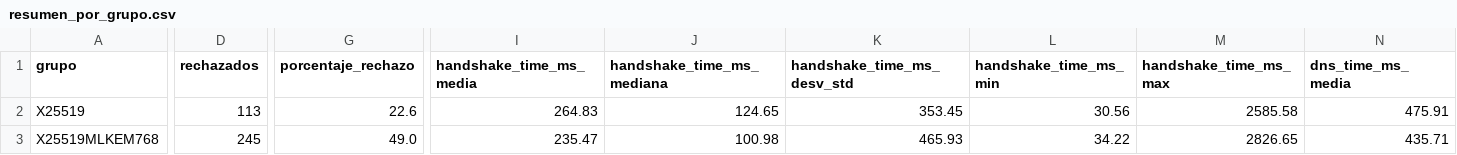
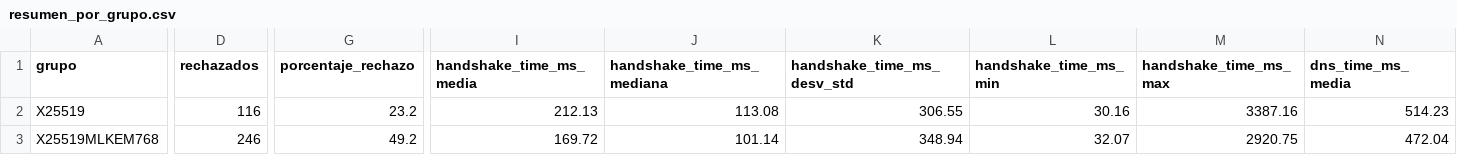
Before and after one commit to DiegoSanRoman/TFG-PQC, a CSV file: resultados/resumen_por_grupo.csv, drawn as a sheet; only a part is shown, gaps mark what is left out; the diff covers the shown part only; the diff names each change by its address in the sheet, - before the commit and + after, or states it on an @@ line.

```diff
--- a/resultados/resumen_por_grupo.csv
+++ b/resultados/resumen_por_grupo.csv
-D2 (rechazados): 113
+D2 (rechazados): 116
-G2 (porcentaje_rechazo): 22.6
+G2 (porcentaje_rechazo): 23.2
-I2 (handshake_time_ms_media): 264.83
+I2 (handshake_time_ms_media): 212.13
-J2 (handshake_time_ms_mediana): 124.65
+J2 (handshake_time_ms_mediana): 113.08
-K2 (handshake_time_ms_desv_std): 353.45
+K2 (handshake_time_ms_desv_std): 306.55
-L2 (handshake_time_ms_min): 30.56
+L2 (handshake_time_ms_min): 30.16
-M2 (handshake_time_ms_max): 2585.58
+M2 (handshake_time_ms_max): 3387.16
-N2 (dns_time_ms_media): 475.91
+N2 (dns_time_ms_media): 514.23
-D3 (rechazados): 245
+D3 (rechazados): 246
-G3 (porcentaje_rechazo): 49.0
+G3 (porcentaje_rechazo): 49.2
-I3 (handshake_time_ms_media): 235.47
+I3 (handshake_time_ms_media): 169.72
-J3 (handshake_time_ms_mediana): 100.98
+J3 (handshake_time_ms_mediana): 101.14
-K3 (handshake_time_ms_desv_std): 465.93
+K3 (handshake_time_ms_desv_std): 348.94
-L3 (handshake_time_ms_min): 34.22
+L3 (handshake_time_ms_min): 32.07
-M3 (handshake_time_ms_max): 2826.65
+M3 (handshake_time_ms_max): 2920.75
-N3 (dns_time_ms_media): 435.71
+N3 (dns_time_ms_media): 472.04
```
Also changed, not shown: 132 edited cells elsewhere in this file, 6 other files.
